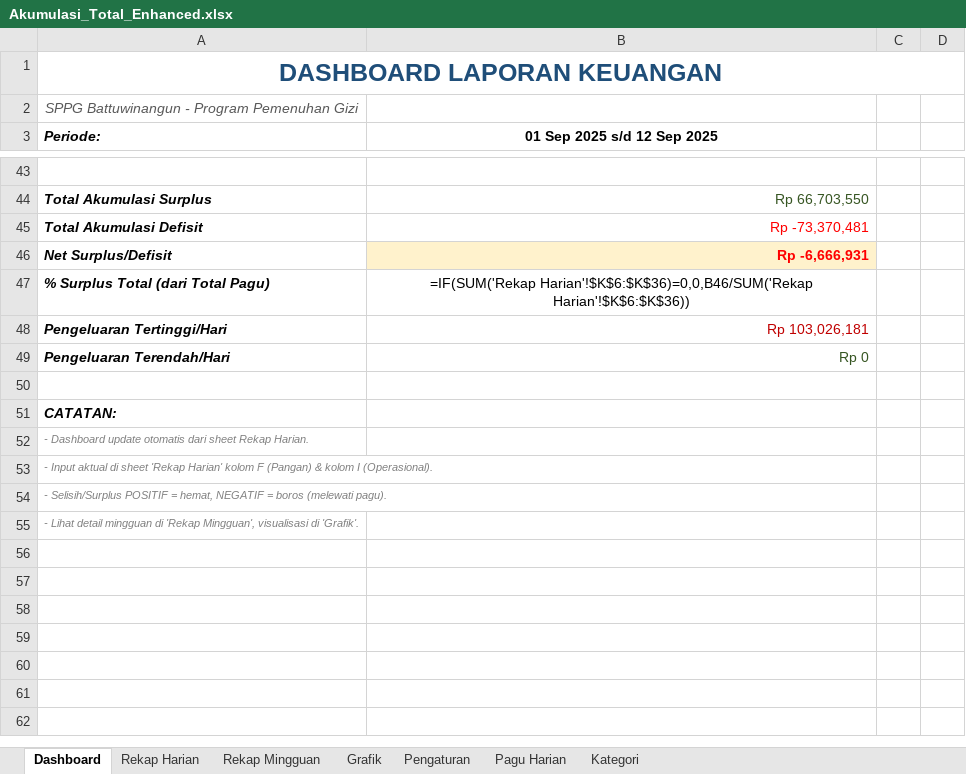
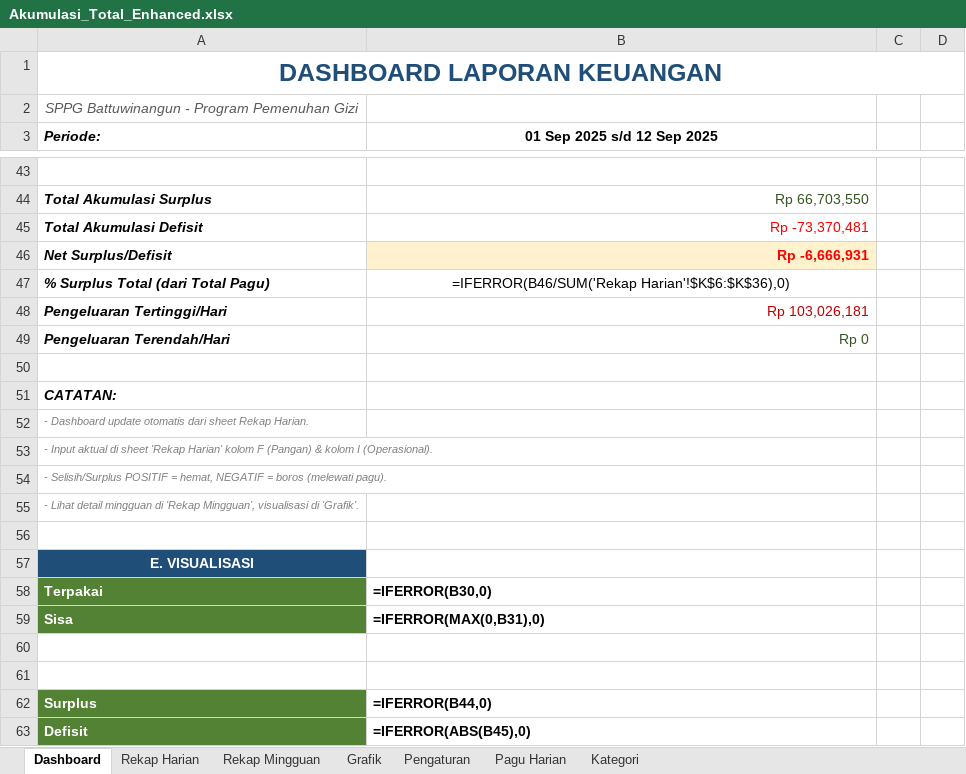
Before and after one commit to sppgbattuwinangun-lang/Claude, an Excel workbook: Akumulasi_Total_Enhanced.xlsx, sheet Dashboard, drawn as a sheet; only a part is shown, gaps mark what is left out; values as stored, in another font and other column widths than the file's, no borders; formulas without a stored value are shown as written; charts and pictures not drawn; the diff names each change by its address in the sheet, - before the commit and + after, or states it on an @@ line.

Commit message:
Dashboard: rombak desain grafik + anti-error dengan IFERROR
PERBAIKAN:
- Formula % Surplus Total pakai IFERROR (tidak ada #VALUE! / #DIV/0!)
- Helper data rows 58-63 dengan label pendek: Terpakai/Sisa/Surplus/Defisit
  Semua value di-wrap IFERROR dan MAX(0,...) / ABS() supaya konsisten positif

DESAIN CHART BARU (lebih profesional):
1. Donut 'Penyerapan Anggaran'
   * Label di luar slice (outEnd) dengan separator ': '
   * Border putih 2px tebal antar slice
   * Title UPPERCASE bold biru navy
   * Legend bold di bawah
   * Hole size 60% (lebih lega)

2. Column Chart 'Akumulasi Surplus vs Defisit'
   * Bar vertikal (bukan horizontal) - lebih mudah dibaca
   * Warna solid tanpa border: hijau (surplus) + merah (defisit)
   * Y-axis disembunyikan, gridlines dihilangkan (clean)
   * Label Rp di atas bar (outEnd), font 11pt bold
   * X-axis dengan label bold 12pt
   * Gap width 80% (bar lebih tebal)

LAYOUT:
- Border chart abu-abu 1pt
- Background putih clean
- Font Calibri consistent

```diff
--- a/Akumulasi_Total_Enhanced.xlsx (sheet Dashboard)
+++ b/Akumulasi_Total_Enhanced.xlsx (sheet Dashboard)
-B47 (01 Sep 2025 s/d 12 Sep 2025): =IF(SUM('Rekap Harian'!$K$6:$K$36)=0,0,B46/SUM('Rekap Harian'!$K$6:$K$36))
+B47 (01 Sep 2025 s/d 12 Sep 2025): =IFERROR(B46/SUM('Rekap Harian'!$K$6:$K$36),0)
+row 56: (empty)
+row 57: E. VISUALISASI
+row 58: Terpakai | =IFERROR(B30,0)
+row 59: Sisa | =IFERROR(MAX(0,B31),0)
+row 60: (empty)
+row 61: (empty)
+row 62: Surplus | =IFERROR(B44,0)
+row 63: Defisit | =IFERROR(ABS(B45),0)
```
Also changed, not shown: charts or pictures, 1 other file.
